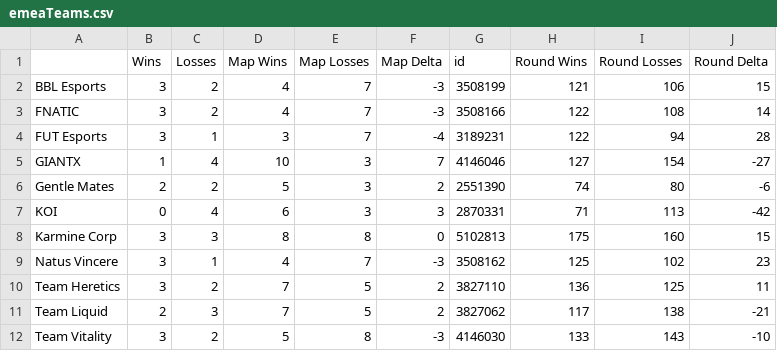
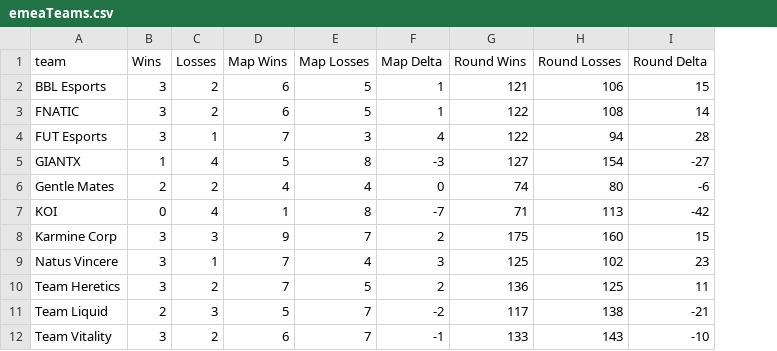
Before and after one commit to AshleyJubilee/vct-standings, a CSV file: resources/emeaTeams.csv, drawn as a sheet; the diff names each change by its address in the sheet, - before the commit and + after, or states it on an @@ line.

```diff
--- a/resources/emeaTeams.csv
+++ b/resources/emeaTeams.csv
-column G (id), rows 2-12: 3508199 | 3508166 | 3189231 | 4146046 | 2551390 | 2870331 | 5102813 | 3508162 | 3827110 | 3827062 | 4146030
-A1: (empty)
+A1: team
-D2:D3 (Map Wins): 4
+D2:D3 (Map Wins): 6
-E2:E3 (Map Losses): 7
+E2:E3 (Map Losses): 5
-F2:F3 (Map Delta): -3
+F2:F3 (Map Delta): 1
-D4 (Map Wins): 3
+D4 (Map Wins): 7
-E4 (Map Losses): 7
+E4 (Map Losses): 3
-F4 (Map Delta): -4
+F4 (Map Delta): 4
-D5 (Map Wins): 10
+D5 (Map Wins): 5
-E5 (Map Losses): 3
+E5 (Map Losses): 8
-F5 (Map Delta): 7
+F5 (Map Delta): -3
-D6 (Map Wins): 5
+D6 (Map Wins): 4
-E6 (Map Losses): 3
+E6 (Map Losses): 4
-F6 (Map Delta): 2
+F6 (Map Delta): 0
-D7 (Map Wins): 6
+D7 (Map Wins): 1
-E7 (Map Losses): 3
+E7 (Map Losses): 8
-F7 (Map Delta): 3
+F7 (Map Delta): -7
-D8 (Map Wins): 8
+D8 (Map Wins): 9
-E8 (Map Losses): 8
+E8 (Map Losses): 7
-F8 (Map Delta): 0
+F8 (Map Delta): 2
-D9 (Map Wins): 4
+D9 (Map Wins): 7
-E9 (Map Losses): 7
+E9 (Map Losses): 4
-F9 (Map Delta): -3
+F9 (Map Delta): 3
-D11 (Map Wins): 7
+D11 (Map Wins): 5
-E11 (Map Losses): 5
+E11 (Map Losses): 7
-F11 (Map Delta): 2
+F11 (Map Delta): -2
-D12 (Map Wins): 5
+D12 (Map Wins): 6
-E12 (Map Losses): 8
+E12 (Map Losses): 7
-F12 (Map Delta): -3
+F12 (Map Delta): -1
```
Also changed, not shown: resources/amerRegMaps.csv, resources/amerTeams.csv, 8 other files.
